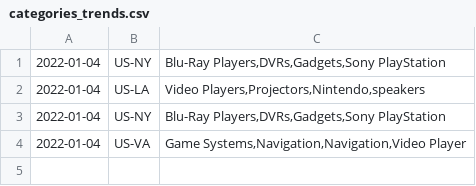
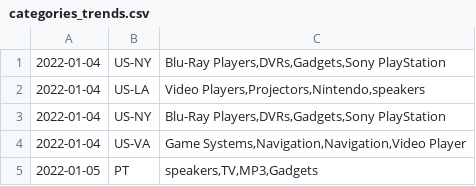
Before and after one commit to filipejsfreitas/retail-marketplace, a CSV file: app/flaskServer/datasets/categories_trends.csv, drawn as a sheet.

```diff
--- a/app/flaskServer/datasets/categories_trends.csv
+++ b/app/flaskServer/datasets/categories_trends.csv
@@ -4 +4,2 @@
 2022-01-04,US-VA,"Game Systems,Navigation,Navigation,Video Player"
+2022-01-05,PT,"speakers,TV,MP3,Gadgets"
```
Also changed, not shown: 22 other files.
